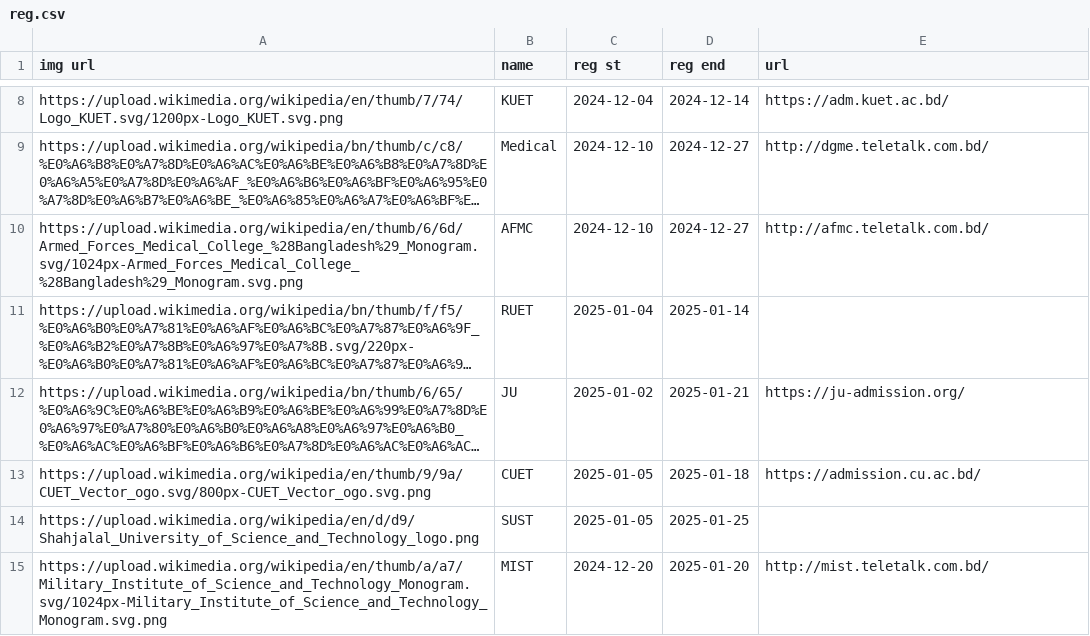
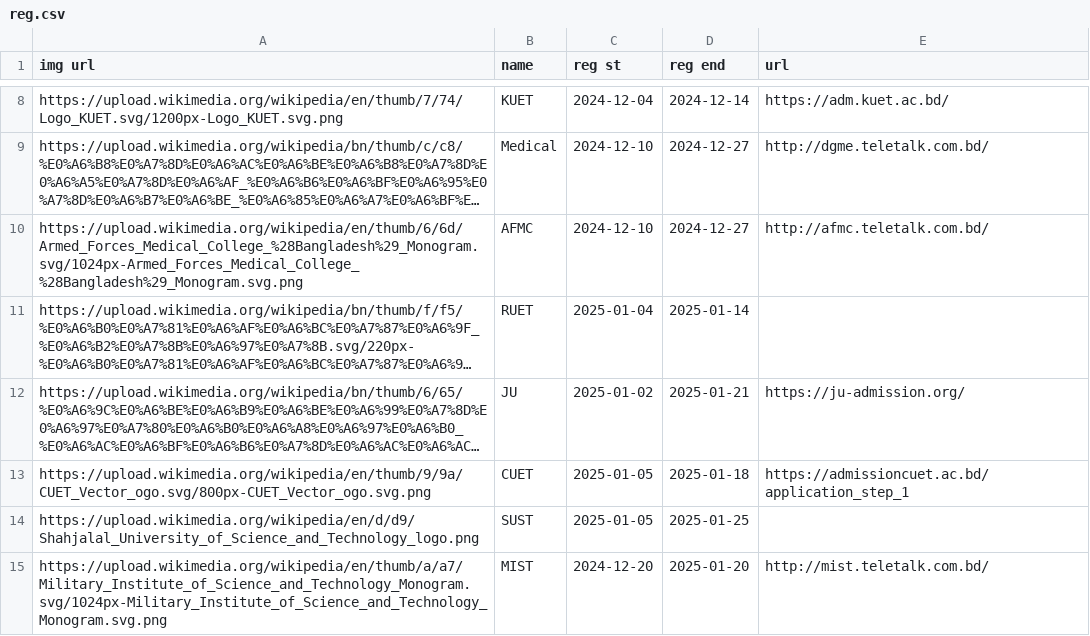
Before and after one commit to rahman-ziad/appdata, a CSV file: reg.csv, drawn as a sheet; only a part is shown, gaps mark what is left out; long unchanged cells end in …; the diff names each change by its address in the sheet, - before the commit and + after, or states it on an @@ line.

Commit message:
Update reg.csv

```diff
--- a/reg.csv
+++ b/reg.csv
-E13 (url): https://admission.cu.ac.bd/
+E13 (url): https://admissioncuet.ac.bd/application_step_1
```
